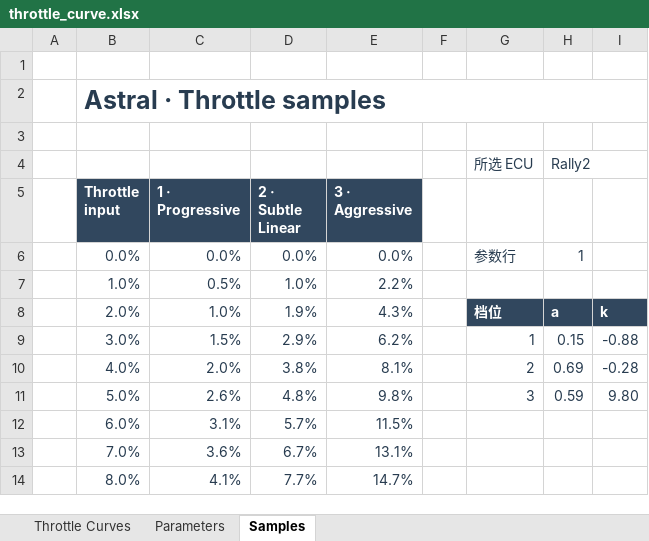
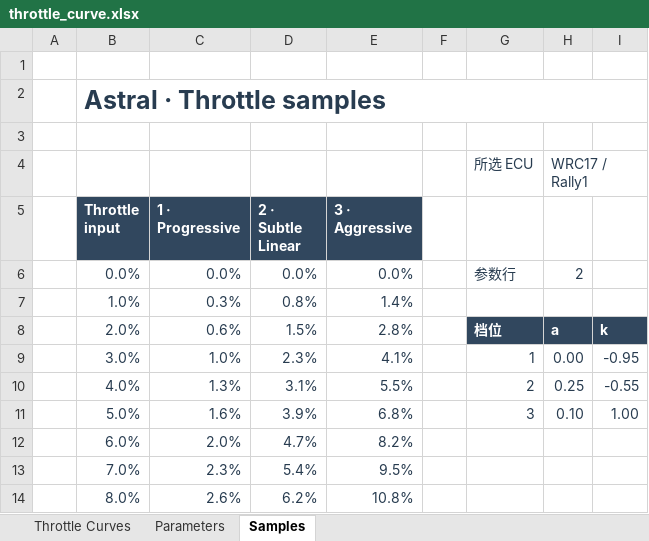
Before and after one commit to ProgUn1corn/qlourie_astral_r, an Excel workbook: docs/throttle_curve.xlsx, sheet Samples, drawn as a sheet; only a part is shown; values as stored, in another font and other column widths than the file's, no borders; the diff covers the shown part only; the diff names each change by its address in the sheet, - before the commit and + after, or states it on an @@ line.

```diff
--- a/docs/throttle_curve.xlsx (sheet Samples)
+++ b/docs/throttle_curve.xlsx (sheet Samples)
-H4: Rally2
+H4: WRC17 / Rally1
-H6: 1
+H6: 2
-C7 (1 · Progressive): 0.5%
+C7 (1 · Progressive): 0.3%
-D7 (2 · Subtle Linear): 1.0%
+D7 (2 · Subtle Linear): 0.8%
-E7 (3 · Aggressive): 2.2%
+E7 (3 · Aggressive): 1.4%
-C8 (1 · Progressive): 1.0%
+C8 (1 · Progressive): 0.6%
-D8 (2 · Subtle Linear): 1.9%
+D8 (2 · Subtle Linear): 1.5%
-E8 (3 · Aggressive): 4.3%
+E8 (3 · Aggressive): 2.8%
-C9 (1 · Progressive): 1.5%
+C9 (1 · Progressive): 1.0%
-D9 (2 · Subtle Linear): 2.9%
+D9 (2 · Subtle Linear): 2.3%
-E9 (3 · Aggressive): 6.2%
+E9 (3 · Aggressive): 4.1%
-H9: 0.15
+H9: 0.00
-I9: -0.88
+I9: -0.95
-C10 (1 · Progressive): 2.0%
+C10 (1 · Progressive): 1.3%
-D10 (2 · Subtle Linear): 3.8%
+D10 (2 · Subtle Linear): 3.1%
-E10 (3 · Aggressive): 8.1%
+E10 (3 · Aggressive): 5.5%
-H10: 0.69
+H10: 0.25
-I10: -0.28
+I10: -0.55
-C11 (1 · Progressive): 2.6%
+C11 (1 · Progressive): 1.6%
-D11 (2 · Subtle Linear): 4.8%
+D11 (2 · Subtle Linear): 3.9%
-E11 (3 · Aggressive): 9.8%
+E11 (3 · Aggressive): 6.8%
-H11: 0.59
+H11: 0.10
-I11: 9.80
+I11: 1.00
-C12 (1 · Progressive): 3.1%
+C12 (1 · Progressive): 2.0%
-D12 (2 · Subtle Linear): 5.7%
+D12 (2 · Subtle Linear): 4.7%
-E12 (3 · Aggressive): 11.5%
+E12 (3 · Aggressive): 8.2%
-C13 (1 · Progressive): 3.6%
+C13 (1 · Progressive): 2.3%
-D13 (2 · Subtle Linear): 6.7%
+D13 (2 · Subtle Linear): 5.4%
-E13 (3 · Aggressive): 13.1%
+E13 (3 · Aggressive): 9.5%
-C14 (1 · Progressive): 4.1%
+C14 (1 · Progressive): 2.6%
-D14 (2 · Subtle Linear): 7.7%
+D14 (2 · Subtle Linear): 6.2%
-E14 (3 · Aggressive): 14.7%
+E14 (3 · Aggressive): 10.8%
```
Also changed, not shown: 269 edited cells elsewhere in this sheet, sheet Parameters, sheet Throttle Curves, charts or pictures, 3 other files.
